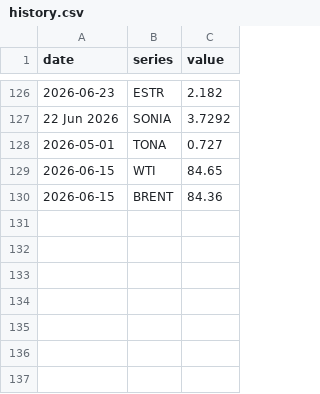
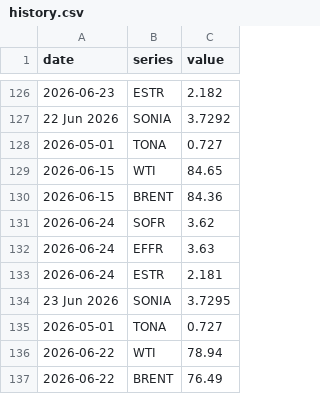
Before and after one commit to Rowland-Rowland/rates-desk, a CSV file: data/history.csv, drawn as a sheet; only a part is shown, gaps mark what is left out.

```diff
--- a/data/history.csv
+++ b/data/history.csv
@@ -130 +130,8 @@ date,series,value
 2026-06-15,BRENT,84.36
+2026-06-24,SOFR,3.62
+2026-06-24,EFFR,3.63
+2026-06-24,ESTR,2.181
+23 Jun 2026,SONIA,3.7295
+2026-05-01,TONA,0.727
+2026-06-22,WTI,78.94
+2026-06-22,BRENT,76.49
```
Also changed, not shown: 1 other file.
